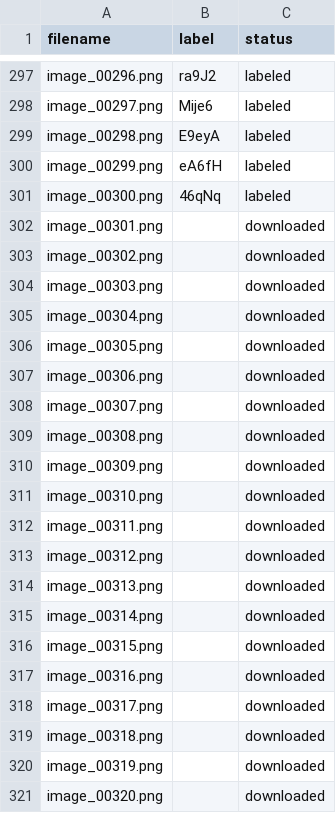
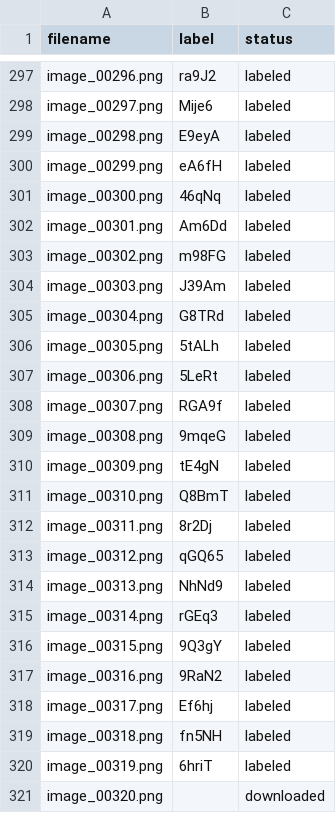
Before and after one commit to VaranasiRajesh612/OCR, a CSV file: image_dataset/manifest.csv, drawn as a sheet; only a part is shown, gaps mark what is left out.

Commit message:
Update image_dataset/manifest.csv labels via mobile tool

```diff
--- a/image_dataset/manifest.csv
+++ b/image_dataset/manifest.csv
@@ -301,21 +301,21 @@ image_00299.png,eA6fH,labeled
 image_00300.png,46qNq,labeled
-image_00301.png,,downloaded
-image_00302.png,,downloaded
-image_00303.png,,downloaded
-image_00304.png,,downloaded
-image_00305.png,,downloaded
-image_00306.png,,downloaded
-image_00307.png,,downloaded
-image_00308.png,,downloaded
-image_00309.png,,downloaded
-image_00310.png,,downloaded
-image_00311.png,,downloaded
-image_00312.png,,downloaded
-image_00313.png,,downloaded
-image_00314.png,,downloaded
-image_00315.png,,downloaded
-image_00316.png,,downloaded
-image_00317.png,,downloaded
-image_00318.png,,downloaded
-image_00319.png,,downloaded
+image_00301.png,Am6Dd,labeled
+image_00302.png,m98FG,labeled
+image_00303.png,J39Am,labeled
+image_00304.png,G8TRd,labeled
+image_00305.png,5tALh,labeled
+image_00306.png,5LeRt,labeled
+image_00307.png,RGA9f,labeled
+image_00308.png,9mqeG,labeled
+image_00309.png,tE4gN,labeled
+image_00310.png,Q8BmT,labeled
+image_00311.png,8r2Dj,labeled
+image_00312.png,qGQ65,labeled
+image_00313.png,NhNd9,labeled
+image_00314.png,rGEq3,labeled
+image_00315.png,9Q3gY,labeled
+image_00316.png,9RaN2,labeled
+image_00317.png,Ef6hj,labeled
+image_00318.png,fn5NH,labeled
+image_00319.png,6hriT,labeled
 image_00320.png,,downloaded
```
